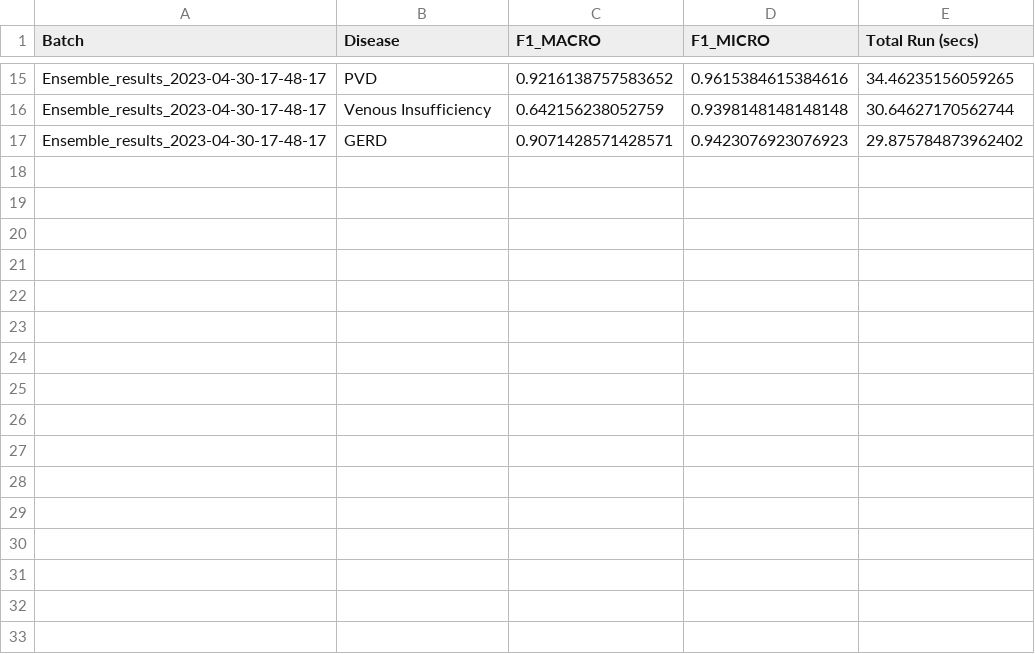
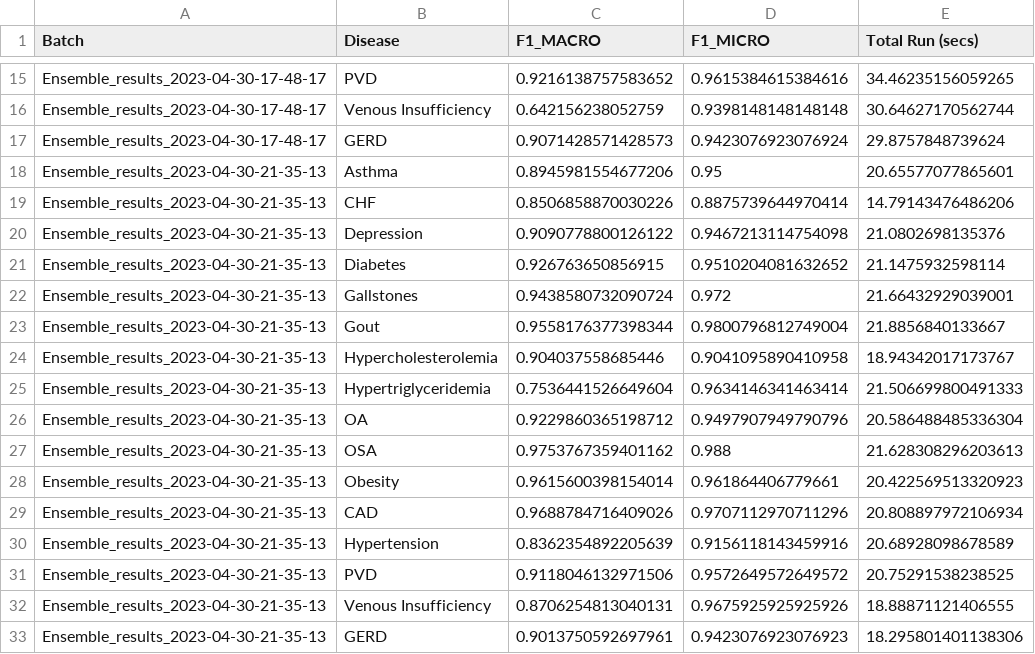
Before and after one commit to chriskabat63/CS598FinalProject, a CSV file: results/Ensemble_results.csv, drawn as a sheet; only a part is shown, gaps mark what is left out.

```diff
--- a/results/Ensemble_results.csv
+++ b/results/Ensemble_results.csv
@@ -16,2 +16,18 @@ Ensemble_results_2023-04-30-17-48-17,PVD,0.9216138757583652,0.9615384615384616,3
 Ensemble_results_2023-04-30-17-48-17,Venous Insufficiency,0.642156238052759,0.9398148148148148,30.64627170562744
-Ensemble_results_2023-04-30-17-48-17,GERD,0.9071428571428571,0.9423076923076923,29.875784873962402
+Ensemble_results_2023-04-30-17-48-17,GERD,0.9071428571428573,0.9423076923076924,29.8757848739624
+Ensemble_results_2023-04-30-21-35-13,Asthma,0.8945981554677206,0.95,20.65577077865601
+Ensemble_results_2023-04-30-21-35-13,CHF,0.8506858870030226,0.8875739644970414,14.79143476486206
+Ensemble_results_2023-04-30-21-35-13,Depression,0.9090778800126122,0.9467213114754098,21.0802698135376
+Ensemble_results_2023-04-30-21-35-13,Diabetes,0.926763650856915,0.9510204081632652,21.1475932598114
+Ensemble_results_2023-04-30-21-35-13,Gallstones,0.9438580732090724,0.972,21.66432929039001
+Ensemble_results_2023-04-30-21-35-13,Gout,0.9558176377398344,0.9800796812749004,21.8856840133667
+Ensemble_results_2023-04-30-21-35-13,Hypercholesterolemia,0.904037558685446,0.9041095890410958,18.94342017173767
+Ensemble_results_2023-04-30-21-35-13,Hypertriglyceridemia,0.7536441526649604,0.9634146341463414,21.506699800491333
+Ensemble_results_2023-04-30-21-35-13,OA,0.9229860365198712,0.9497907949790796,20.586488485336304
+Ensemble_results_2023-04-30-21-35-13,OSA,0.9753767359401162,0.988,21.628308296203613
+Ensemble_results_2023-04-30-21-35-13,Obesity,0.9615600398154014,0.961864406779661,20.422569513320923
+Ensemble_results_2023-04-30-21-35-13,CAD,0.9688784716409026,0.9707112970711296,20.808897972106934
+Ensemble_results_2023-04-30-21-35-13,Hypertension,0.8362354892205639,0.9156118143459916,20.68928098678589
+Ensemble_results_2023-04-30-21-35-13,PVD,0.9118046132971506,0.9572649572649572,20.75291538238525
+Ensemble_results_2023-04-30-21-35-13,Venous Insufficiency,0.8706254813040131,0.9675925925925926,18.88871121406555
+Ensemble_results_2023-04-30-21-35-13,GERD,0.9013750592697961,0.9423076923076923,18.295801401138306
```
Also changed, not shown: 4 other files.
